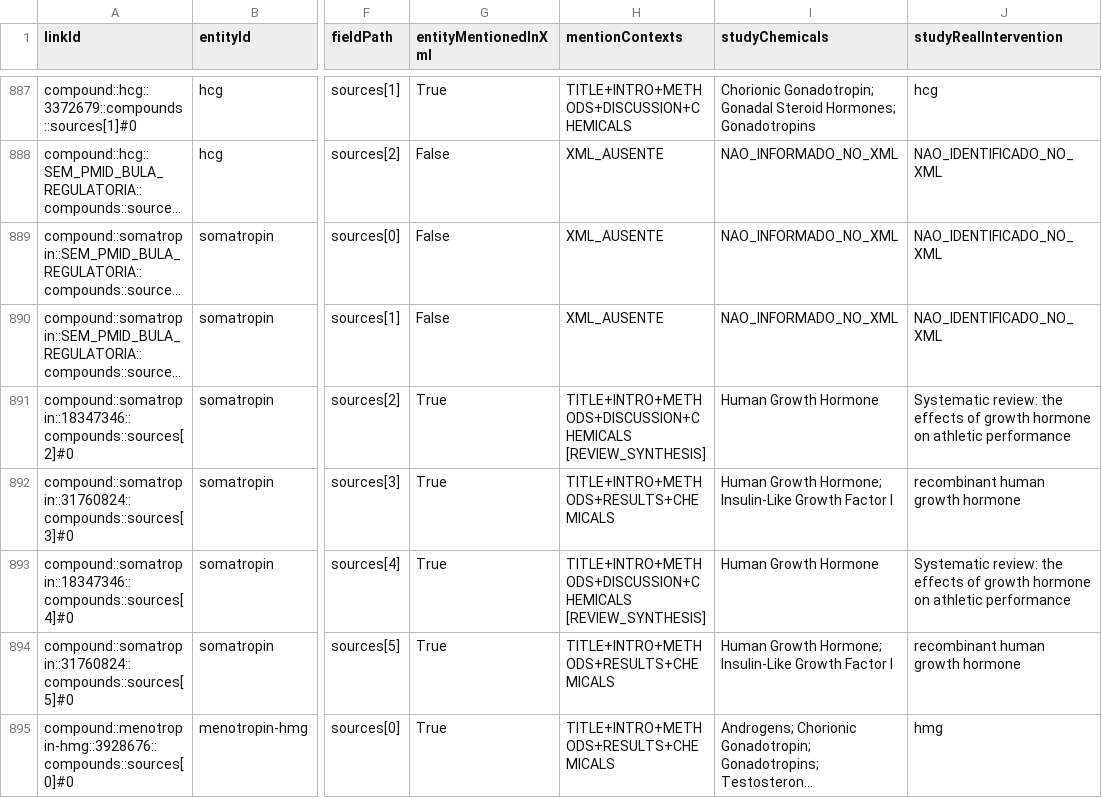
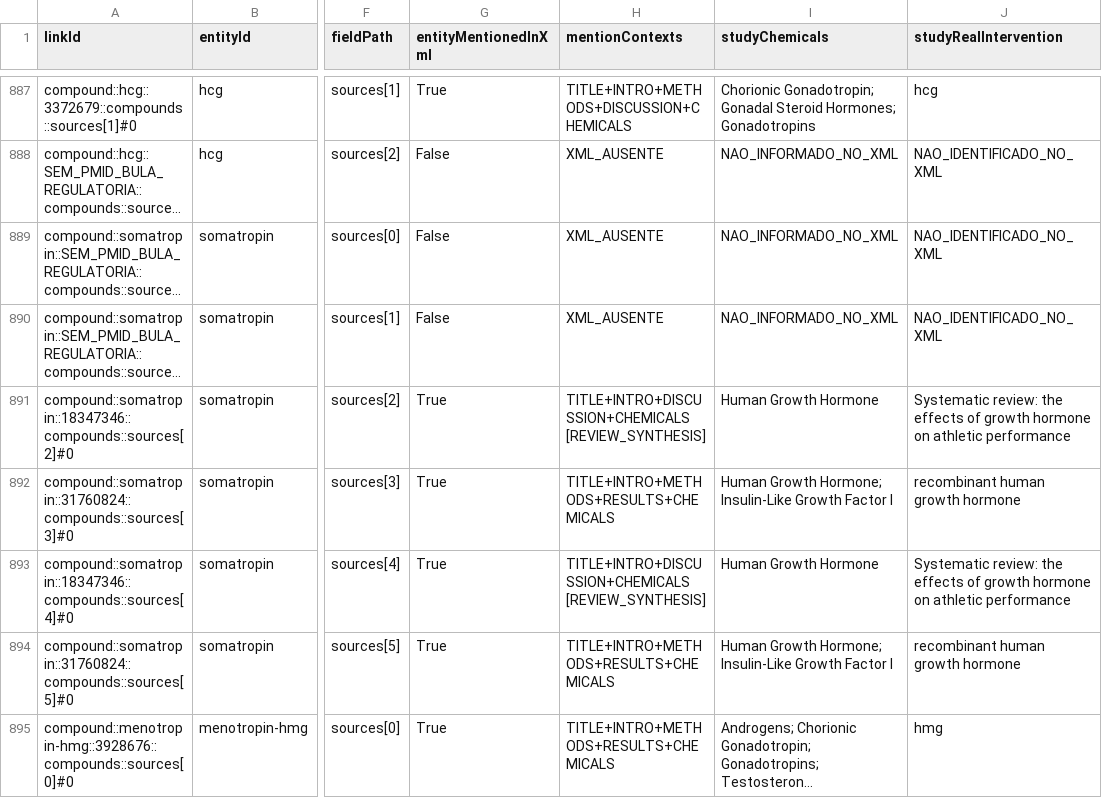
Before and after one commit to georgecolossi/PeptiPedia, a CSV file: research/evidence/MATRIZ_INTERVENCAO_REAL_H4_18_4.csv, drawn as a sheet; only a part is shown, gaps mark what is left out; long unchanged cells end in …; the diff covers the shown part only; the diff names each change by its address in the sheet, - before the commit and + after, or states it on an @@ line.

```diff
--- a/research/evidence/MATRIZ_INTERVENCAO_REAL_H4_18_4.csv
+++ b/research/evidence/MATRIZ_INTERVENCAO_REAL_H4_18_4.csv
-H891 (mentionContexts): TITLE+INTRO+METHODS+DISCUSSION+CHEMICALS [REVIEW_SYNTHESIS]
+H891 (mentionContexts): TITLE+INTRO+DISCUSSION+CHEMICALS [REVIEW_SYNTHESIS]
-H893 (mentionContexts): TITLE+INTRO+METHODS+DISCUSSION+CHEMICALS [REVIEW_SYNTHESIS]
+H893 (mentionContexts): TITLE+INTRO+DISCUSSION+CHEMICALS [REVIEW_SYNTHESIS]
```
Also changed, not shown: 26 edited cells elsewhere in this file, 2 other files.
